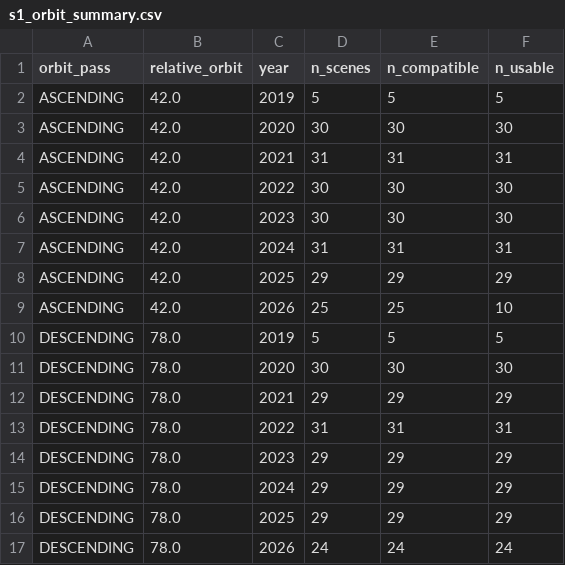
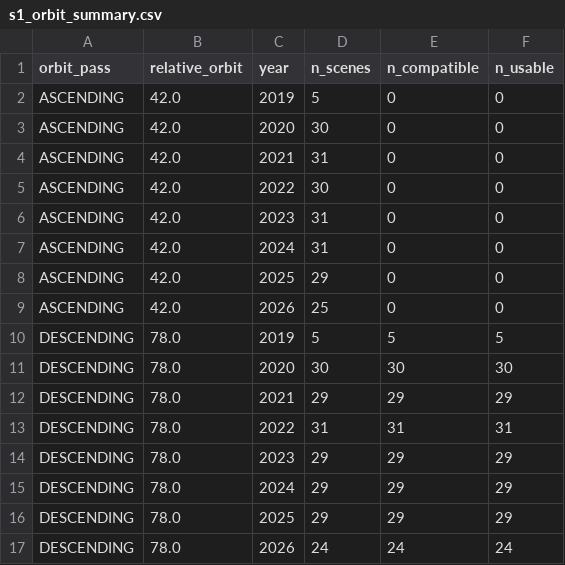
Before and after one commit to maaznizam290/GISMangroveAIAgent, a CSV file: outputs/m2/s1_orbit_summary.csv, drawn as a sheet.

```diff
--- a/outputs/m2/s1_orbit_summary.csv
+++ b/outputs/m2/s1_orbit_summary.csv
@@ -1,10 +1,10 @@
 orbit_pass,relative_orbit,year,n_scenes,n_compatible,n_usable
-ASCENDING,42.0,2019,5,5,5
-ASCENDING,42.0,2020,30,30,30
-ASCENDING,42.0,2021,31,31,31
-ASCENDING,42.0,2022,30,30,30
-ASCENDING,42.0,2023,30,30,30
-ASCENDING,42.0,2024,31,31,31
-ASCENDING,42.0,2025,29,29,29
-ASCENDING,42.0,2026,25,25,10
+ASCENDING,42.0,2019,5,0,0
+ASCENDING,42.0,2020,30,0,0
+ASCENDING,42.0,2021,31,0,0
+ASCENDING,42.0,2022,30,0,0
+ASCENDING,42.0,2023,31,0,0
+ASCENDING,42.0,2024,31,0,0
+ASCENDING,42.0,2025,29,0,0
+ASCENDING,42.0,2026,25,0,0
 DESCENDING,78.0,2019,5,5,5
```
Also changed, not shown: outputs/m2/image_inventory.csv, outputs/m2/inventory_summary.csv, 16 other files.
